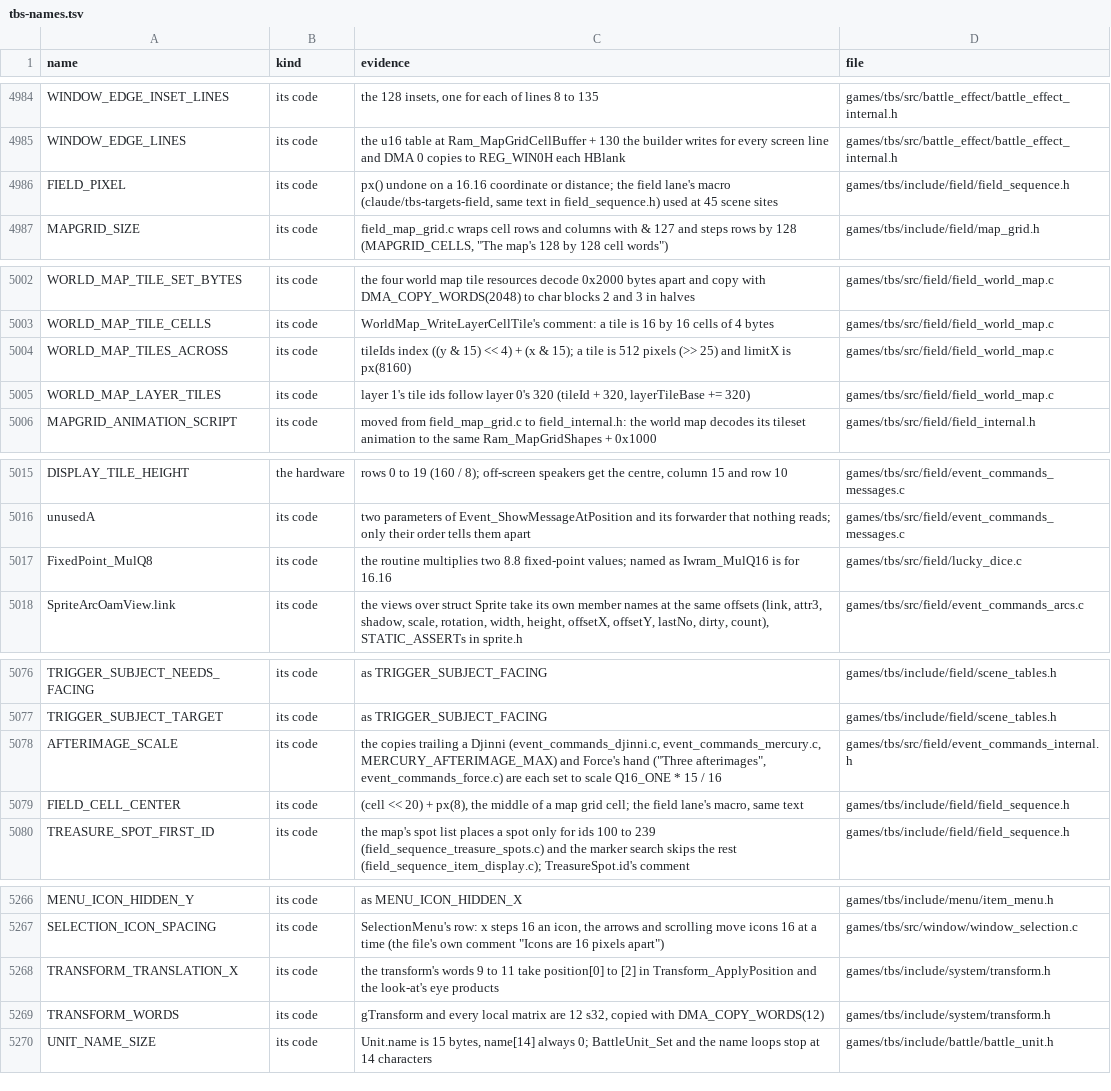
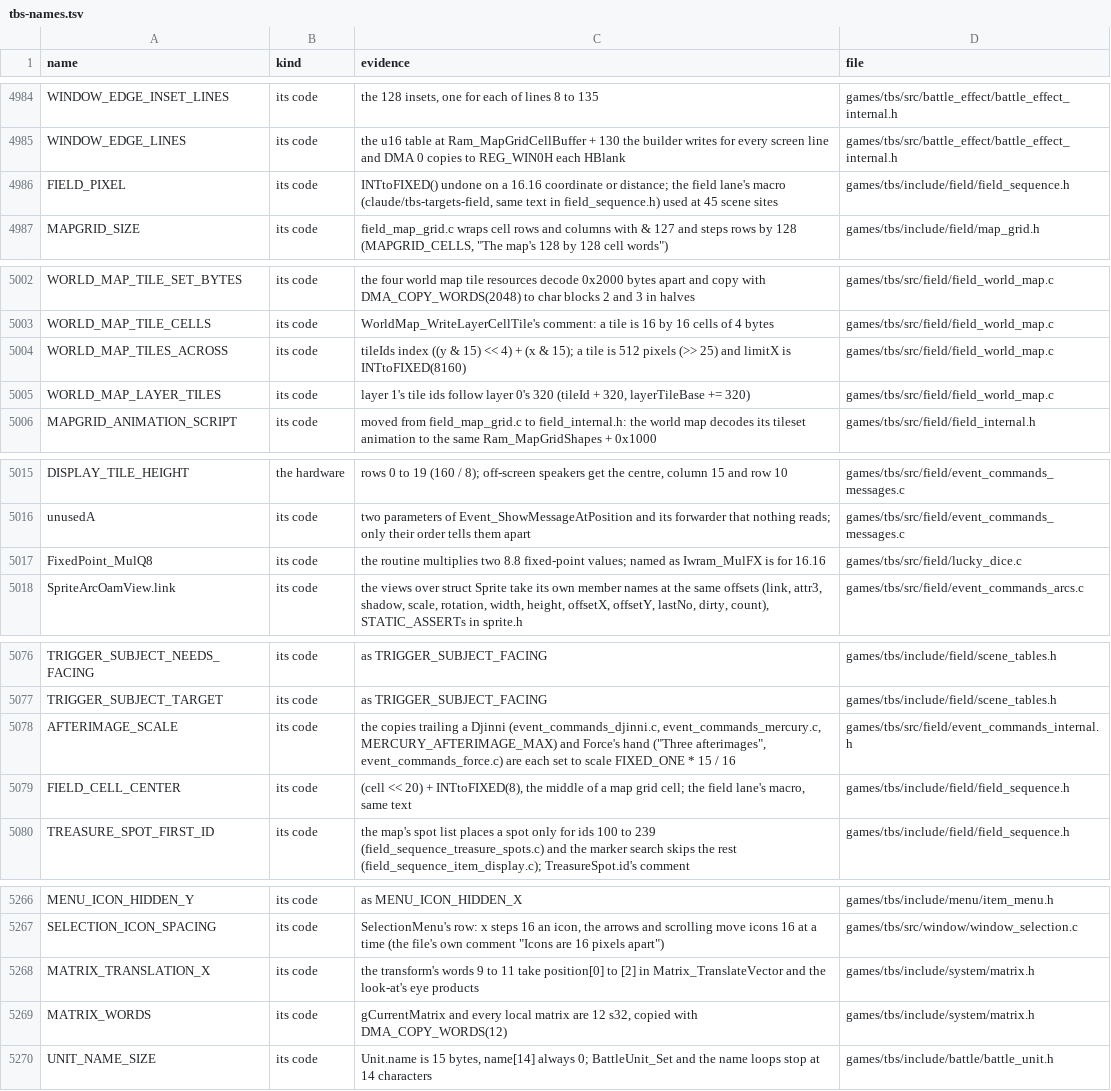
Before and after one commit to PascalPixel/alchemy-devtools, a TSV file: evidence/tbs-names.tsv, drawn as a sheet; only a part is shown, gaps mark what is left out; the diff covers the shown part only.

```diff
--- a/evidence/tbs-names.tsv
+++ b/evidence/tbs-names.tsv
@@ -4985,3 +4985,3 @@ WINDOW_EDGE_INSET_LINES	its code	the 128 insets, one for each of lines 8 to 135
 WINDOW_EDGE_LINES	its code	the u16 table at Ram_MapGridCellBuffer + 130 the builder writes for every screen line and DMA 0 copies to REG_WIN0H each HBlank	games/tbs/src/battle_effect/battle_effect_internal.h
-FIELD_PIXEL	its code	px() undone on a 16.16 coordinate or distance; the field lane's macro (claude/tbs-targets-field, same text in field_sequence.h) used at 45 scene sites	games/tbs/include/field/field_sequence.h
+FIELD_PIXEL	its code	INTtoFIXED() undone on a 16.16 coordinate or distance; the field lane's macro (claude/tbs-targets-field, same text in field_sequence.h) used at 45 scene sites	games/tbs/include/field/field_sequence.h
 MAPGRID_SIZE	its code	field_map_grid.c wraps cell rows and columns with & 127 and steps rows by 128 (MAPGRID_CELLS, "The map's 128 by 128 cell words")	games/tbs/include/field/map_grid.h
@@ -5003,3 +5003,3 @@ WORLD_MAP_TILE_SET_BYTES	its code	the four world map tile resources decode 0x200
 WORLD_MAP_TILE_CELLS	its code	WorldMap_WriteLayerCellTile's comment: a tile is 16 by 16 cells of 4 bytes	games/tbs/src/field/field_world_map.c
-WORLD_MAP_TILES_ACROSS	its code	tileIds index ((y & 15) << 4) + (x & 15); a tile is 512 pixels (>> 25) and limitX is px(8160)	games/tbs/src/field/field_world_map.c
+WORLD_MAP_TILES_ACROSS	its code	tileIds index ((y & 15) << 4) + (x & 15); a tile is 512 pixels (>> 25) and limitX is INTtoFIXED(8160)	games/tbs/src/field/field_world_map.c
 WORLD_MAP_LAYER_TILES	its code	layer 1's tile ids follow layer 0's 320 (tileId + 320, layerTileBase += 320)	games/tbs/src/field/field_world_map.c
@@ -5016,3 +5016,3 @@ DISPLAY_TILE_HEIGHT	the hardware	rows 0 to 19 (160 / 8); off-screen speakers get
 unusedA	its code	two parameters of Event_ShowMessageAtPosition and its forwarder that nothing reads; only their order tells them apart	games/tbs/src/field/event_commands_messages.c
-FixedPoint_MulQ8	its code	the routine multiplies two 8.8 fixed-point values; named as Iwram_MulQ16 is for 16.16	games/tbs/src/field/lucky_dice.c
+FixedPoint_MulQ8	its code	the routine multiplies two 8.8 fixed-point values; named as Iwram_MulFX is for 16.16	games/tbs/src/field/lucky_dice.c
 SpriteArcOamView.link	its code	the views over struct Sprite take its own member names at the same offsets (link, attr3, shadow, scale, rotation, width, height, offsetX, offsetY, lastNo, dirty, count), STATIC_ASSERTs in sprite.h	games/tbs/src/field/event_commands_arcs.c
@@ -5077,4 +5077,4 @@ TRIGGER_SUBJECT_NEEDS_FACING	its code	as TRIGGER_SUBJECT_FACING	games/tbs/includ
 TRIGGER_SUBJECT_TARGET	its code	as TRIGGER_SUBJECT_FACING	games/tbs/include/field/scene_tables.h
-AFTERIMAGE_SCALE	its code	the copies trailing a Djinni (event_commands_djinni.c, event_commands_mercury.c, MERCURY_AFTERIMAGE_MAX) and Force's hand ("Three afterimages", event_commands_force.c) are each set to scale Q16_ONE * 15 / 16	games/tbs/src/field/event_commands_internal.h
-FIELD_CELL_CENTER	its code	(cell << 20) + px(8), the middle of a map grid cell; the field lane's macro, same text	games/tbs/include/field/field_sequence.h
+AFTERIMAGE_SCALE	its code	the copies trailing a Djinni (event_commands_djinni.c, event_commands_mercury.c, MERCURY_AFTERIMAGE_MAX) and Force's hand ("Three afterimages", event_commands_force.c) are each set to scale FIXED_ONE * 15 / 16	games/tbs/src/field/event_commands_internal.h
+FIELD_CELL_CENTER	its code	(cell << 20) + INTtoFIXED(8), the middle of a map grid cell; the field lane's macro, same text	games/tbs/include/field/field_sequence.h
 TREASURE_SPOT_FIRST_ID	its code	the map's spot list places a spot only for ids 100 to 239 (field_sequence_treasure_spots.c) and the marker search skips the rest (field_sequence_item_display.c); TreasureSpot.id's comment	games/tbs/include/field/field_sequence.h
@@ -5267,4 +5267,4 @@ MENU_ICON_HIDDEN_Y	its code	as MENU_ICON_HIDDEN_X	games/tbs/include/menu/item_me
 SELECTION_ICON_SPACING	its code	SelectionMenu's row: x steps 16 an icon, the arrows and scrolling move icons 16 at a time (the file's own comment "Icons are 16 pixels apart")	games/tbs/src/window/window_selection.c
-TRANSFORM_TRANSLATION_X	its code	the transform's words 9 to 11 take position[0] to [2] in Transform_ApplyPosition and the look-at's eye products	games/tbs/include/system/transform.h
-TRANSFORM_WORDS	its code	gTransform and every local matrix are 12 s32, copied with DMA_COPY_WORDS(12)	games/tbs/include/system/transform.h
+MATRIX_TRANSLATION_X	its code	the transform's words 9 to 11 take position[0] to [2] in Matrix_TranslateVector and the look-at's eye products	games/tbs/include/system/matrix.h
+MATRIX_WORDS	its code	gCurrentMatrix and every local matrix are 12 s32, copied with DMA_COPY_WORDS(12)	games/tbs/include/system/matrix.h
 UNIT_NAME_SIZE	its code	Unit.name is 15 bytes, name[14] always 0; BattleUnit_Set and the name loops stop at 14 characters	games/tbs/include/battle/battle_unit.h
```
Also changed, not shown: 3 edited cells elsewhere in this file, evidence/tbs-fakematch.tsv, evidence/tla-fakematch.tsv, 8 other files.
